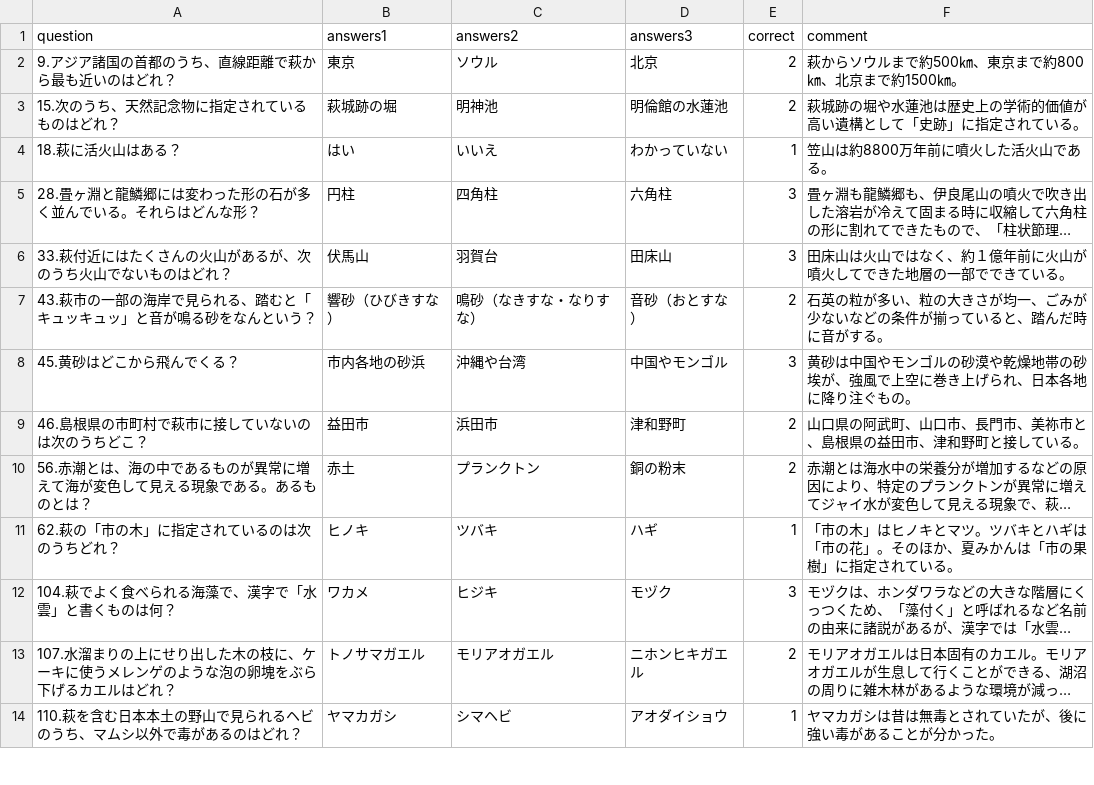
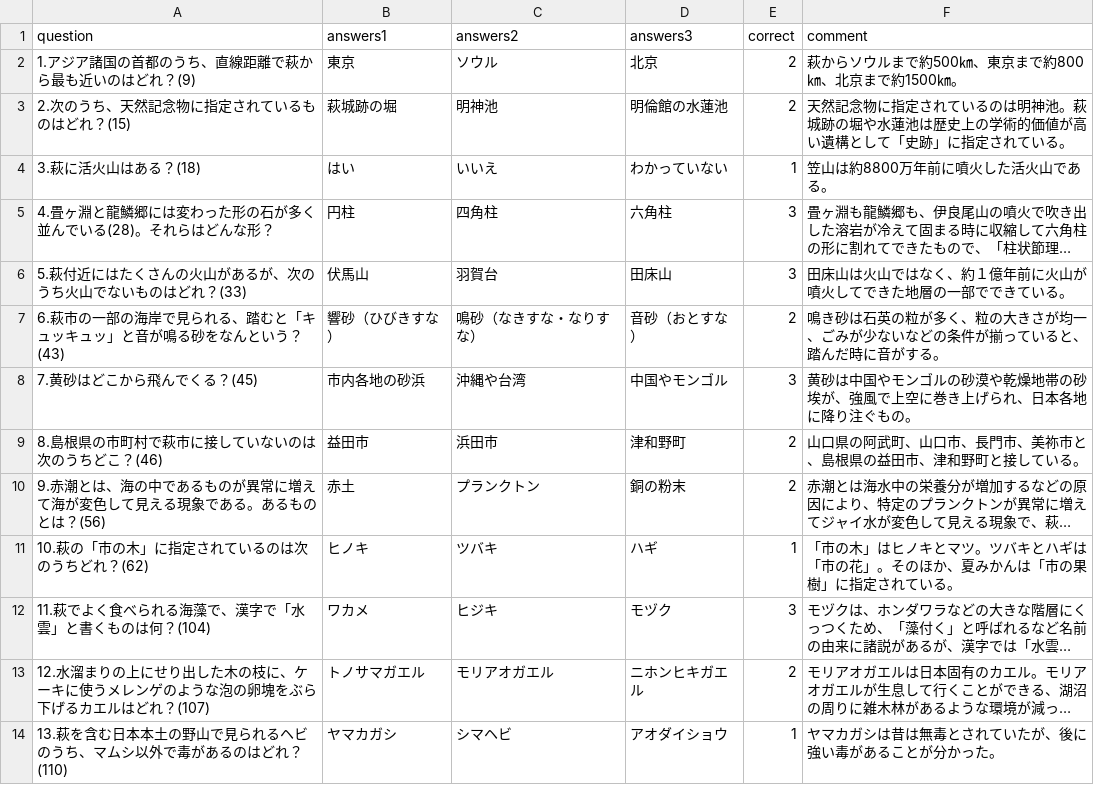
Before and after one commit to tenmugi/HagiQ, a CSV file: HagiQ.1/Assets/Lv1/自然1.csv, drawn as a sheet; only a part is shown; long unchanged cells end in …; the diff covers the shown part only; the diff names each change by its address in the sheet, - before the commit and + after, or states it on an @@ line.

```diff
--- a/HagiQ.1/Assets/Lv1/自然1.csv
+++ b/HagiQ.1/Assets/Lv1/自然1.csv
-A2 (question): 9.アジア諸国の首都のうち、直線距離で萩から最も近いのはどれ？
+A2 (question): 1.アジア諸国の首都のうち、直線距離で萩から最も近いのはどれ？(9)
-A3 (question): 15.次のうち、天然記念物に指定されているものはどれ？
+A3 (question): 2.次のうち、天然記念物に指定されているものはどれ？(15)
-F3 (comment): 萩城跡の…
+F3 (comment): 天然記念物に指定されているのは明神池。萩城跡の…
-A4 (question): 18.萩に活火山はある？
+A4 (question): 3.萩に活火山はある？(18)
-A5 (question): 28.畳ヶ淵と龍鱗郷には変わった形の石が多く並んでいる。それらはどんな形？
+A5 (question): 4.畳ヶ淵と龍鱗郷には変わった形の石が多く並んでいる(28)。それらはどんな形？
-A6 (question): 33.萩付近にはたくさんの火山があるが、次のうち火山でないものはどれ？
+A6 (question): 5.萩付近にはたくさんの火山があるが、次のうち火山でないものはどれ？(33)
-A7 (question): 43.萩市の一部の海岸で見られる、踏むと「キュッキュッ」と音が鳴る砂をなんという？
+A7 (question): 6.萩市の一部の海岸で見られる、踏むと「キュッキュッ」と音が鳴る砂をなんという？(43)
-F7 (comment): 石英の粒が多い、粒の大…
+F7 (comment): 鳴き砂は石英の粒が多く、粒の大…
-A8 (question): 45.黄砂はどこから飛んでくる？
+A8 (question): 7.黄砂はどこから飛んでくる？(45)
-A9 (question): 46.島根県の市町村で萩市に接していないのは次のうちどこ？
+A9 (question): 8.島根県の市町村で萩市に接していないのは次のうちどこ？(46)
-A10 (question): 56.赤潮とは、海の中であるものが異常に増えて海が変色して見える現象である。あるものとは？
+A10 (question): 9.赤潮とは、海の中であるものが異常に増えて海が変色して見える現象である。あるものとは？(56)
-A11 (question): 62.萩の「市の木」に指定されているのは次のうちどれ？
+A11 (question): 10.萩の「市の木」に指定されているのは次のうちどれ？(62)
-A12 (question): 104.萩でよく食べられる海藻で、漢字で「水雲」と書くものは何？
+A12 (question): 11.萩でよく食べられる海藻で、漢字で「水雲」と書くものは何？(104)
-A13 (question): 107.水溜まりの上にせり出した木の枝に、ケーキに使うメレンゲのような泡の卵塊をぶら下げるカエルはどれ？
+A13 (question): 12.水溜まりの上にせり出した木の枝に、ケーキに使うメレンゲのような泡の卵塊をぶら下げるカエルはどれ？(107)
-A14 (question): 110.萩を含む日本本土の野山で見られるヘビのうち、マムシ以外で毒があるのはどれ？
+A14 (question): 13.萩を含む日本本土の野山で見られるヘビのうち、マムシ以外で毒があるのはどれ？(110)
```
Also changed, not shown: 1 added row and 12 edited cells elsewhere in this file, HagiQ.1/Assets/100Challenge/自然200.csv, HagiQ.1/Assets/Lv2/自然2.csv, 48 other files.
